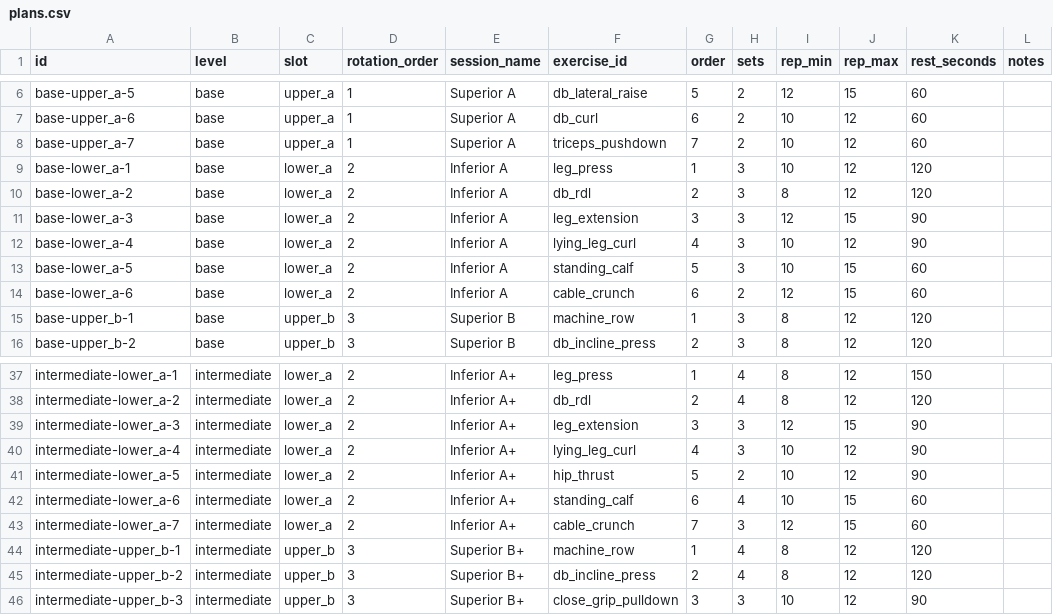
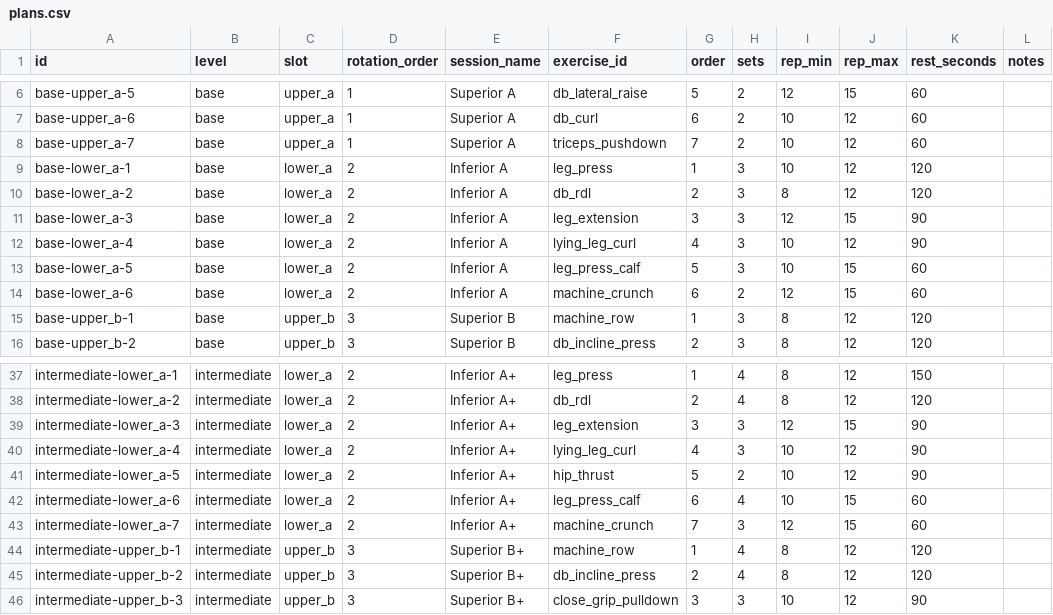
Before and after one commit to k3v1nn-ux/projeto-k, a CSV file: data/seed/plans.csv, drawn as a sheet; only a part is shown, gaps mark what is left out.

```diff
--- a/data/seed/plans.csv
+++ b/data/seed/plans.csv
@@ -12,4 +12,4 @@ base-lower_a-3,base,lower_a,2,Inferior A,leg_extension,3,3,12,15,90,
 base-lower_a-4,base,lower_a,2,Inferior A,lying_leg_curl,4,3,10,12,90,
-base-lower_a-5,base,lower_a,2,Inferior A,standing_calf,5,3,10,15,60,
-base-lower_a-6,base,lower_a,2,Inferior A,cable_crunch,6,2,12,15,60,
+base-lower_a-5,base,lower_a,2,Inferior A,leg_press_calf,5,3,10,15,60,
+base-lower_a-6,base,lower_a,2,Inferior A,machine_crunch,6,2,12,15,60,
 base-upper_b-1,base,upper_b,3,Superior B,machine_row,1,3,8,12,120,
@@ -41,4 +41,4 @@ intermediate-lower_a-4,intermediate,lower_a,2,Inferior A+,lying_leg_curl,4,3,10,
 intermediate-lower_a-5,intermediate,lower_a,2,Inferior A+,hip_thrust,5,2,10,12,90,
-intermediate-lower_a-6,intermediate,lower_a,2,Inferior A+,standing_calf,6,4,10,15,60,
-intermediate-lower_a-7,intermediate,lower_a,2,Inferior A+,cable_crunch,7,3,12,15,60,
+intermediate-lower_a-6,intermediate,lower_a,2,Inferior A+,leg_press_calf,6,4,10,15,60,
+intermediate-lower_a-7,intermediate,lower_a,2,Inferior A+,machine_crunch,7,3,12,15,60,
 intermediate-upper_b-1,intermediate,upper_b,3,Superior B+,machine_row,1,4,8,12,120,
```
Also changed, not shown: data/seed/exercises.csv, 33 other files.
